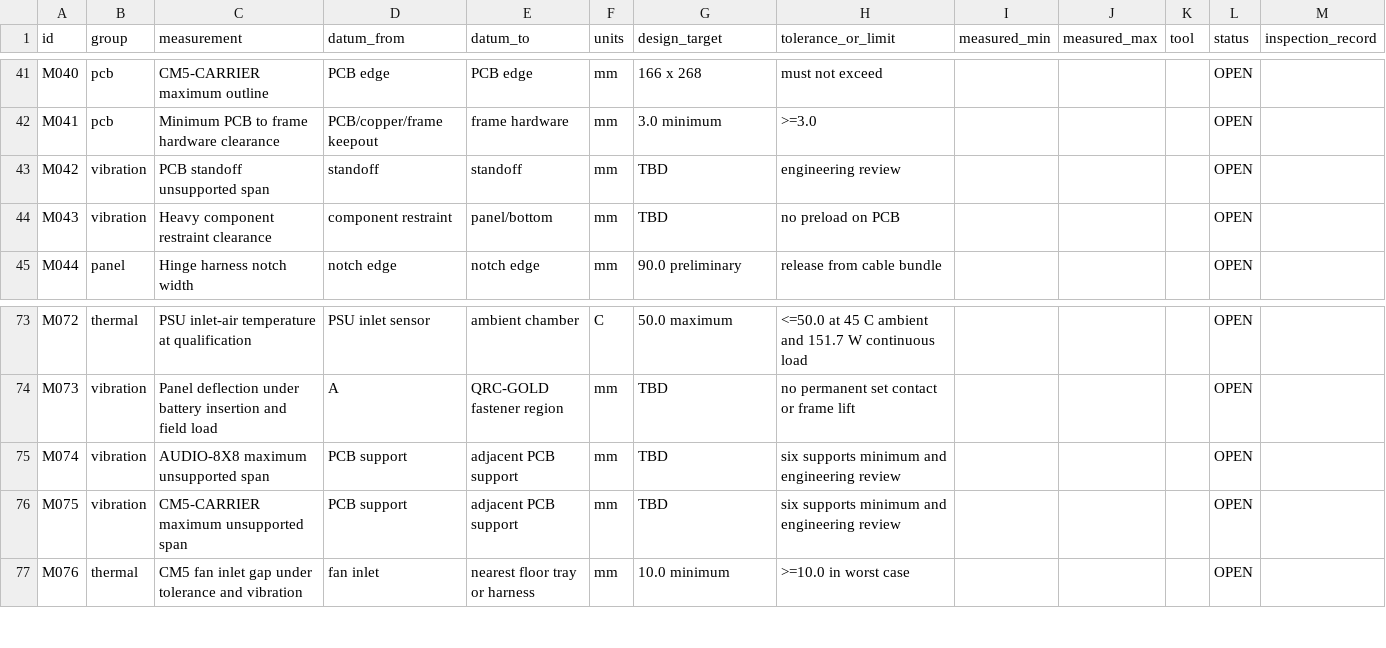
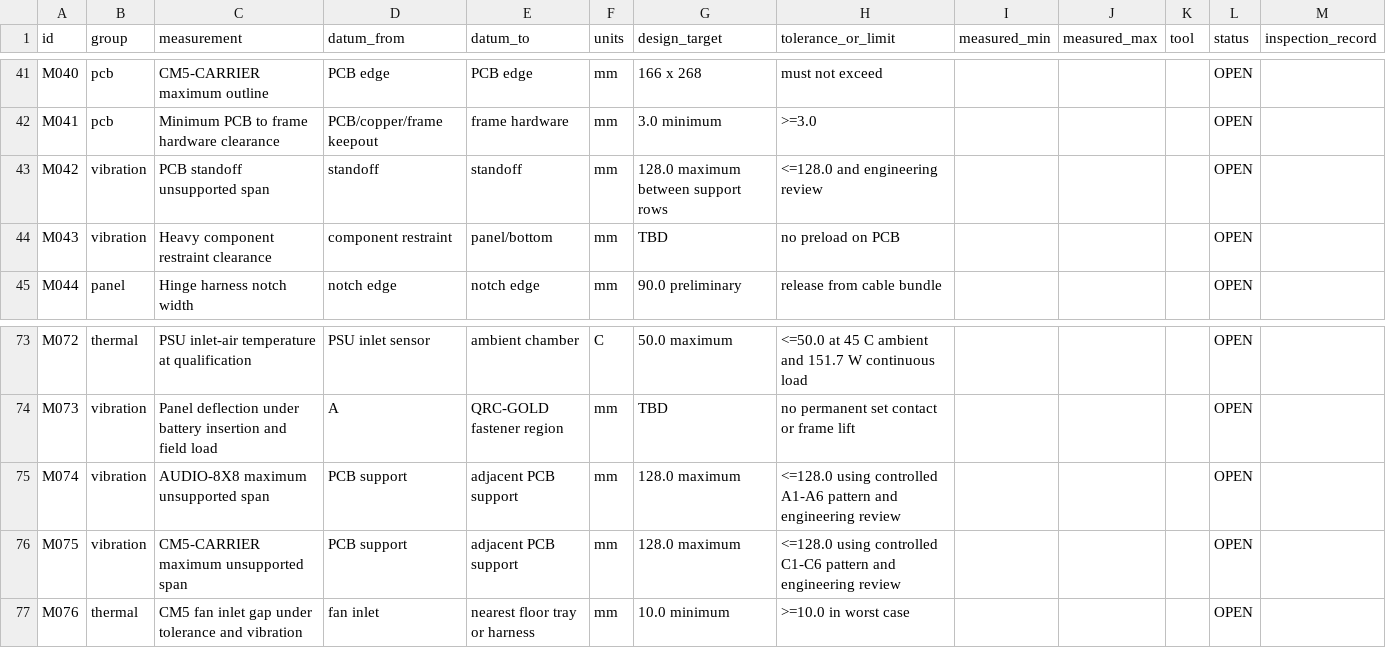
Before and after one commit to omaralabed/Radxa-CM5-PCB, a CSV file: fabrication/mechanical-release/im2300-measurement-register.csv, drawn as a sheet; only a part is shown, gaps mark what is left out.

```diff
--- a/fabrication/mechanical-release/im2300-measurement-register.csv
+++ b/fabrication/mechanical-release/im2300-measurement-register.csv
@@ -42,3 +42,3 @@ M040,pcb,CM5-CARRIER maximum outline,PCB edge,PCB edge,mm,166 x 268,must not exc
 M041,pcb,Minimum PCB to frame hardware clearance,PCB/copper/frame keepout,frame hardware,mm,3.0 minimum,>=3.0,,,,OPEN,
-M042,vibration,PCB standoff unsupported span,standoff,standoff,mm,TBD,engineering review,,,,OPEN,
+M042,vibration,PCB standoff unsupported span,standoff,standoff,mm,128.0 maximum between support rows,<=128.0 and engineering review,,,,OPEN,
 M043,vibration,Heavy component restraint clearance,component restraint,panel/bottom,mm,TBD,no preload on PCB,,,,OPEN,
@@ -74,4 +74,4 @@ M072,thermal,PSU inlet-air temperature at qualification,PSU inlet sensor,ambient
 M073,vibration,Panel deflection under battery insertion and field load,A,QRC-GOLD fastener region,mm,TBD,no permanent set contact or frame lift,,,,OPEN,
-M074,vibration,AUDIO-8X8 maximum unsupported span,PCB support,adjacent PCB support,mm,TBD,six supports minimum and engineering review,,,,OPEN,
-M075,vibration,CM5-CARRIER maximum unsupported span,PCB support,adjacent PCB support,mm,TBD,six supports minimum and engineering review,,,,OPEN,
+M074,vibration,AUDIO-8X8 maximum unsupported span,PCB support,adjacent PCB support,mm,128.0 maximum,<=128.0 using controlled A1-A6 pattern and engineering review,,,,OPEN,
+M075,vibration,CM5-CARRIER maximum unsupported span,PCB support,adjacent PCB support,mm,128.0 maximum,<=128.0 using controlled C1-C6 pattern and engineering review,,,,OPEN,
 M076,thermal,CM5 fan inlet gap under tolerance and vibration,fan inlet,nearest floor tray or harness,mm,10.0 minimum,>=10.0 in worst case,,,,OPEN,
```
Also changed, not shown: docs/panel_mechanical_bom_preliminary.csv, 26 other files.
